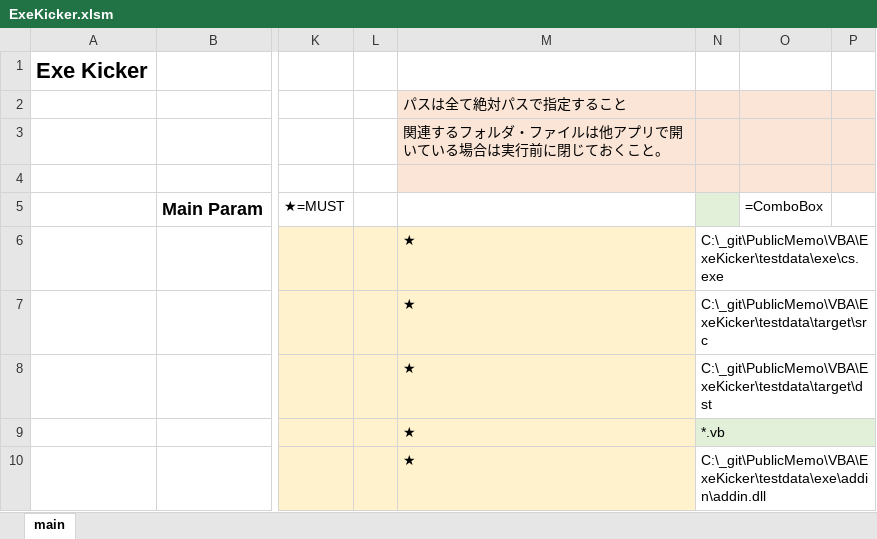
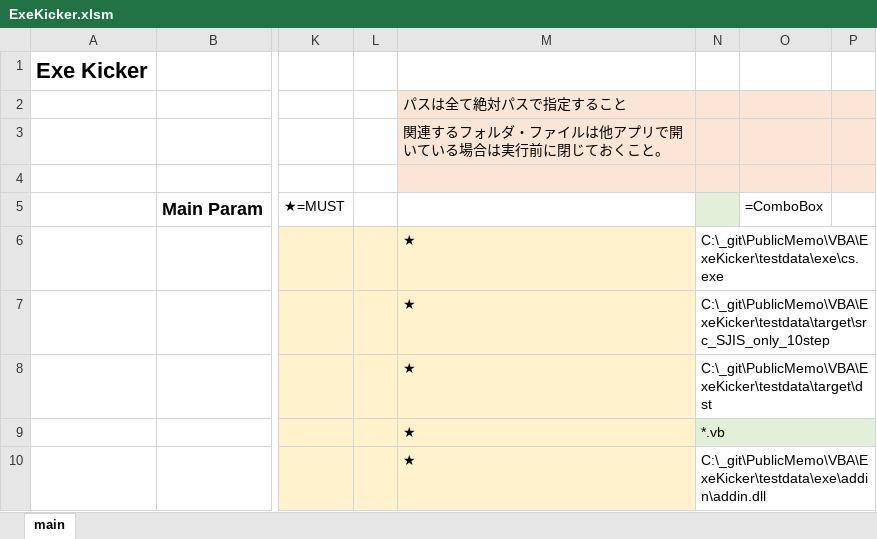
Before and after one commit to mtk57/PublicMemo, an Excel workbook: VBA/ExeKicker/ExeKicker.xlsm, sheet main, drawn as a sheet; only a part is shown, gaps mark what is left out; values as stored, in another font and other column widths than the file's, no borders; charts and pictures not drawn; the diff names each change by its address in the sheet, - before the commit and + after, or states it on an @@ line.

Commit message:
一時コミット(まだ以下の不具合あり) ・SJIS文字化け ・混在時に最後のリネーム失敗

```diff
--- a/VBA/ExeKicker/ExeKicker.xlsm (sheet main)
+++ b/VBA/ExeKicker/ExeKicker.xlsm (sheet main)
-N7: C:\_git\PublicMemo\VBA\ExeKicker\testdata\target\src
+N7: C:\_git\PublicMemo\VBA\ExeKicker\testdata\target\src_SJIS_only_10step
```
